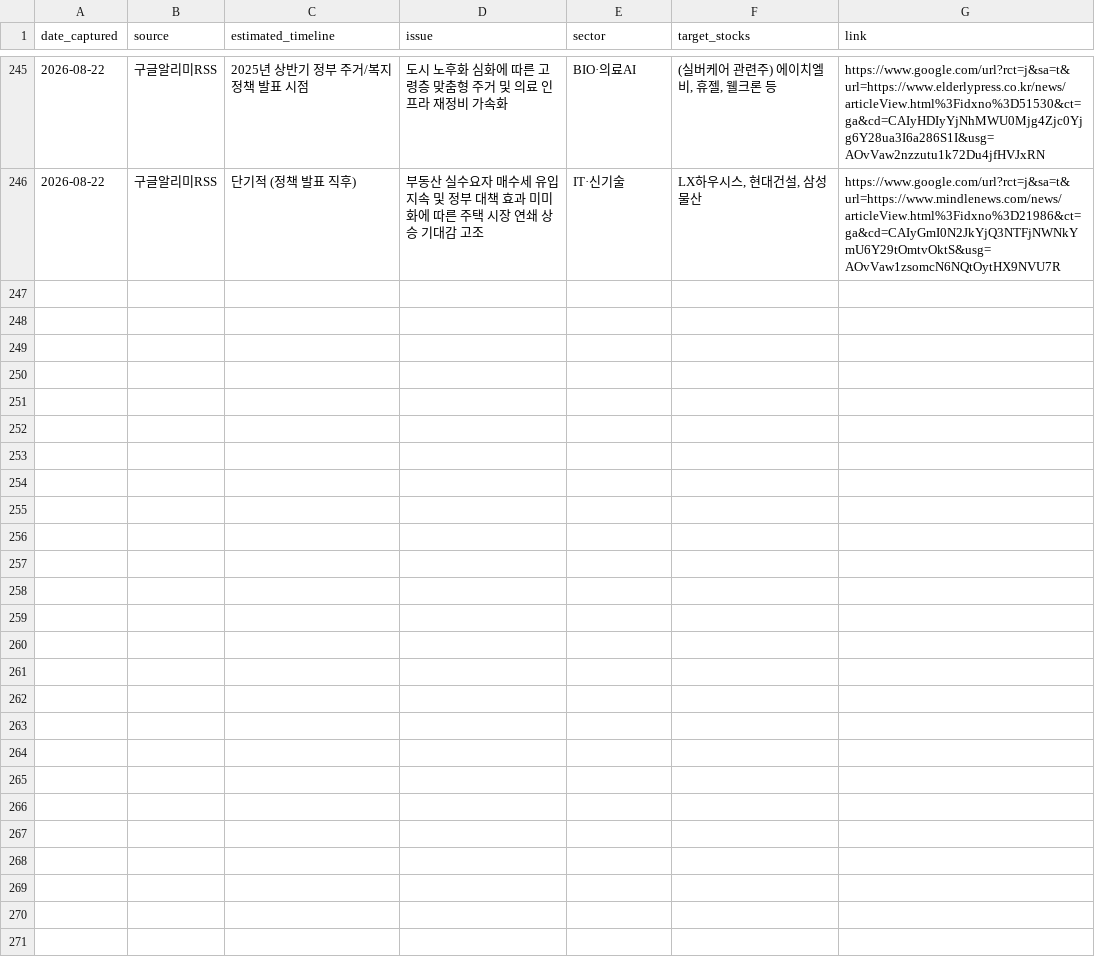
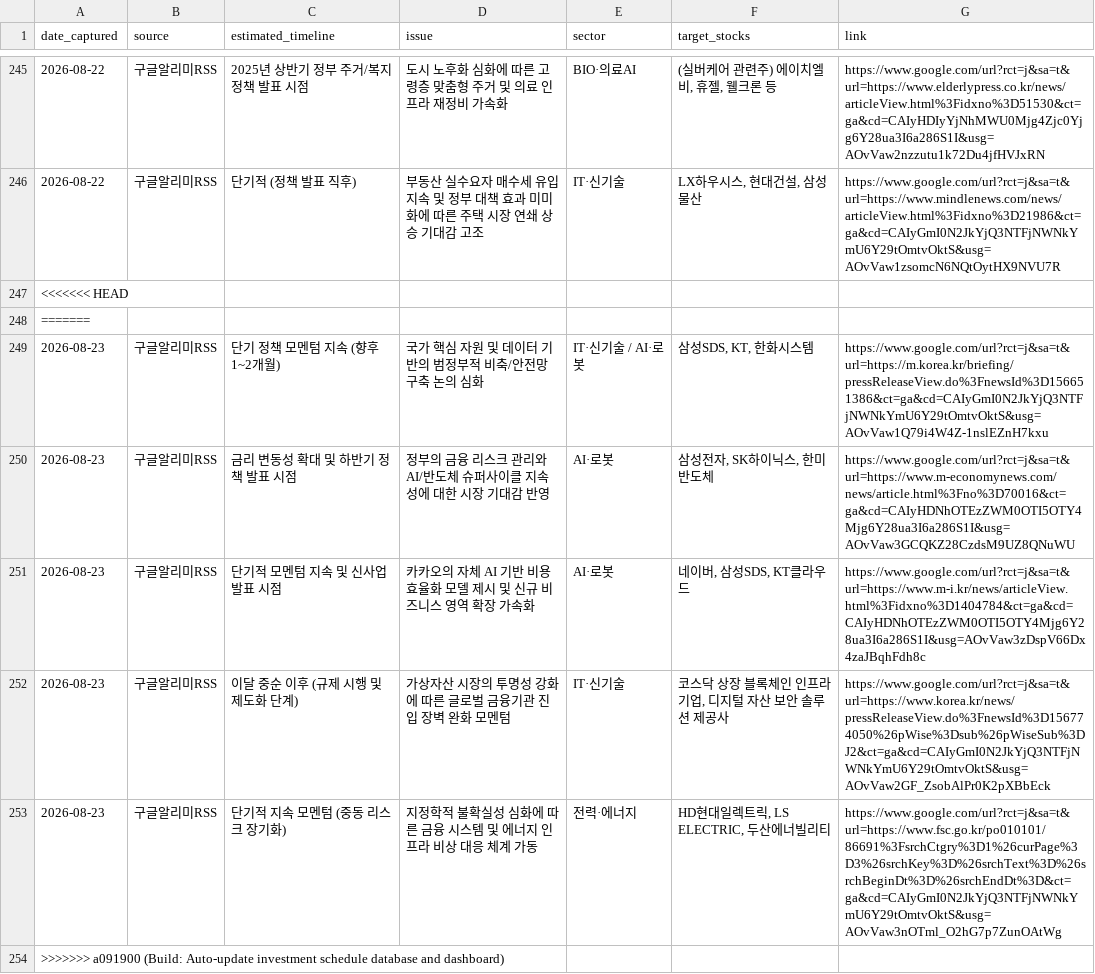
Before and after one commit to adkan8927-a11y/adkanbot, a CSV file: schedule check/vip_momentum_alerts.csv, drawn as a sheet; only a part is shown, gaps mark what is left out; the diff names each change by its address in the sheet, - before the commit and + after, or states it on an @@ line.

Commit message:
Build: Auto-update investment schedule database and dashboard

```diff
--- a/schedule check/vip_momentum_alerts.csv
+++ b/schedule check/vip_momentum_alerts.csv
+row 247: <<<<<<< HEAD
+row 248: =======
+row 249: 2026-08-23 | 구글알리미RSS | 단기 정책 모멘텀 지속 (향후 1~2개월) | 국가 핵심 자원 및 데이터 기반의 범정부적 비축/안전망 구축 논의 심화 | IT·신기술 / AI·로봇 | 삼성SDS, KT, 한화시스템 | https://www.google.com/url?rct=j&sa=t&url=https://m.korea.kr/briefing/pressReleaseView.do%3FnewsId%3D156651386&ct=ga&cd=CAIyGmI0N2JkYjQ3NTFjNWNkYmU6Y29tOmtvOktS&usg=AOvVaw1Q79i4W4Z-1nslEZnH7kxu
+row 250: 2026-08-23 | 구글알리미RSS | 금리 변동성 확대 및 하반기 정책 발표 시점 | 정부의 금융 리스크 관리와 AI/반도체 슈퍼사이클 지속성에 대한 시장 기대감 반영 | AI·로봇 | 삼성전자, SK하이닉스, 한미반도체 | https://www.google.com/url?rct=j&sa=t&url=https://www.m-economynews.com/news/article.html%3Fno%3D70016&ct=ga&cd=CAIyHDNhOTEzZWM0OTI5OTY4Mjg6Y28ua3I6a286S1I&usg=AOvVaw3GCQKZ28CzdsM9UZ8QNuWU
+row 251: 2026-08-23 | 구글알리미RSS | 단기적 모멘텀 지속 및 신사업 발표 시점 | 카카오의 자체 AI 기반 비용 효율화 모델 제시 및 신규 비즈니스 영역 확장 가속화 | AI·로봇 | 네이버, 삼성SDS, KT클라우드 | https://www.google.com/url?rct=j&sa=t&url=https://www.m-i.kr/news/articleView.html%3Fidxno%3D1404784&ct=ga&cd=CAIyHDNhOTEzZWM0OTI5OTY4Mjg6Y28ua3I6a286S1I&usg=AOvVaw3zDspV66Dx4zaJBqhFdh8c
+row 252: 2026-08-23 | 구글알리미RSS | 이달 중순 이후 (규제 시행 및 제도화 단계) | 가상자산 시장의 투명성 강화에 따른 글로벌 금융기관 진입 장벽 완화 모멘텀 | IT·신기술 | 코스닥 상장 블록체인 인프라 기업, 디지털 자산 보안 솔루션 제공사 | https://www.google.com/url?rct=j&sa=t&url=https://www.korea.kr/news/pressReleaseView.do%3FnewsId%3D156774050%26pWise%3Dsub%26pWiseSub%3DJ2&ct=ga&cd=CAIyGmI0N2JkYjQ3NTFjNWNkYmU6Y29tOmtvOktS&usg=AOvVaw2GF_ZsobAlPr0K2pXBbEck
+row 253: 2026-08-23 | 구글알리미RSS | 단기적 지속 모멘텀 (중동 리스크 장기화) | 지정학적 불확실성 심화에 따른 금융 시스템 및 에너지 인프라 비상 대응 체계 가동 | 전력·에너지 | HD현대일렉트릭, LS ELECTRIC, 두산에너빌리티 | https://www.google.com/url?rct=j&sa=t&url=https://www.fsc.go.kr/po010101/86691%3FsrchCtgry%3D1%26curPage%3D3%26srchKey%3D%26srchText%3D%26srchBeginDt%3D%26srchEndDt%3D&ct=ga&cd=CAIyGmI0N2JkYjQ3NTFjNWNkYmU6Y29tOmtvOktS&usg=AOvVaw3nOTml_O2hG7p7ZunOAtWg
+row 254: >>>>>>> a091900 (Build: Auto-update investment schedule database and dashboard)
```
Also changed, not shown: 3 other files.
